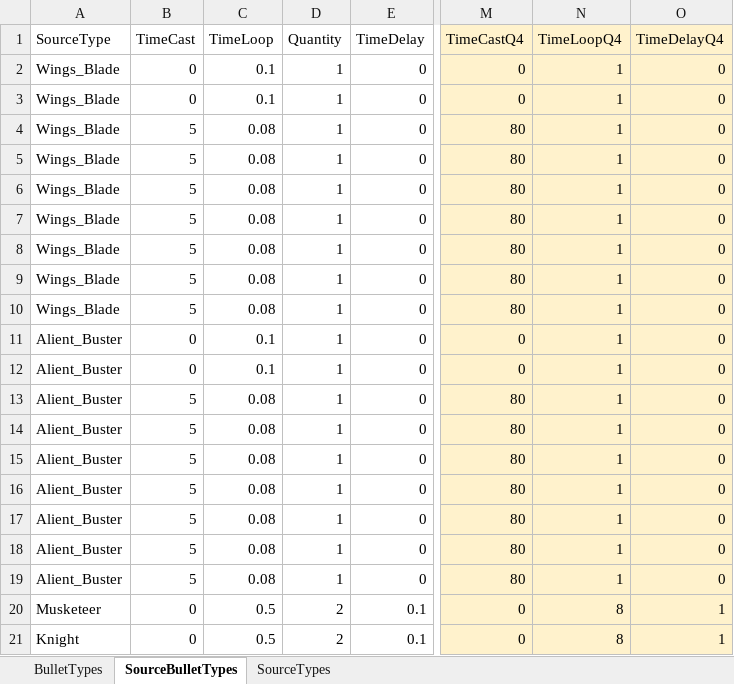
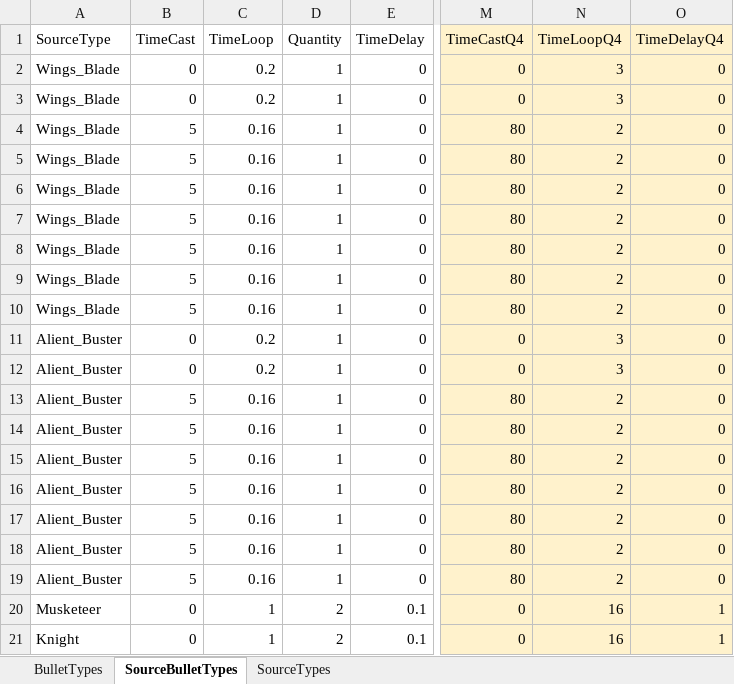
Before and after one commit to ArtemSekretov/simple_dod_game, an Excel workbook: hero_bullets.xlsx, sheet SourceBulletTypes, drawn as a sheet; only a part is shown, gaps mark what is left out; values as stored, in another font and other column widths than the file's, no borders; charts and pictures and conditional formats and table styles not drawn; the diff names each change by its address in the sheet, - before the commit and + after, or states it on an @@ line.

Commit message:
started added hero instances

```diff
--- a/hero_bullets.xlsx (sheet SourceBulletTypes)
+++ b/hero_bullets.xlsx (sheet SourceBulletTypes)
-C2:C3 (TimeLoop): 0.1
+C2:C3 (TimeLoop): 0.2
-N2:N3 (TimeLoopQ4): 1
+N2:N3 (TimeLoopQ4): 3
-C4:C10 (TimeLoop): 0.08
+C4:C10 (TimeLoop): 0.16
-N4:N10 (TimeLoopQ4): 1
+N4:N10 (TimeLoopQ4): 2
-C11:C12 (TimeLoop): 0.1
+C11:C12 (TimeLoop): 0.2
-N11:N12 (TimeLoopQ4): 1
+N11:N12 (TimeLoopQ4): 3
-C13:C19 (TimeLoop): 0.08
+C13:C19 (TimeLoop): 0.16
-N13:N19 (TimeLoopQ4): 1
+N13:N19 (TimeLoopQ4): 2
-C20:C21 (TimeLoop): 0.5
+C20:C21 (TimeLoop): 1
-N20:N21 (TimeLoopQ4): 8
+N20:N21 (TimeLoopQ4): 16
```
Also changed, not shown: 11 other files.
